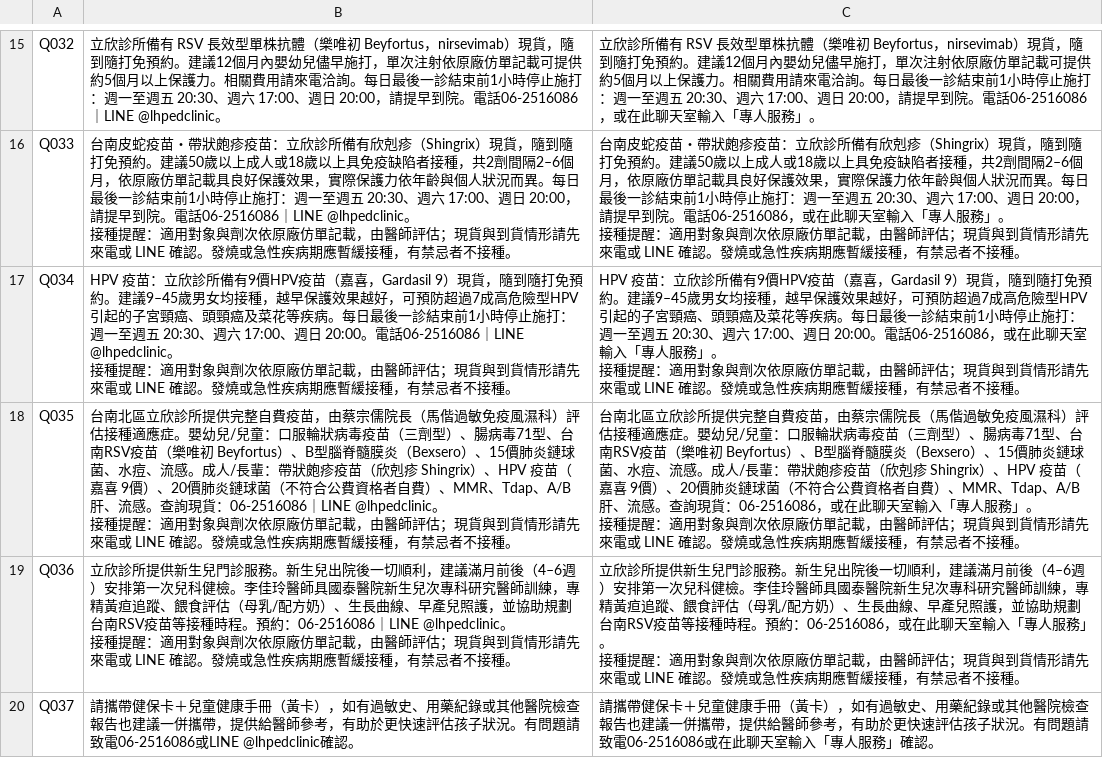
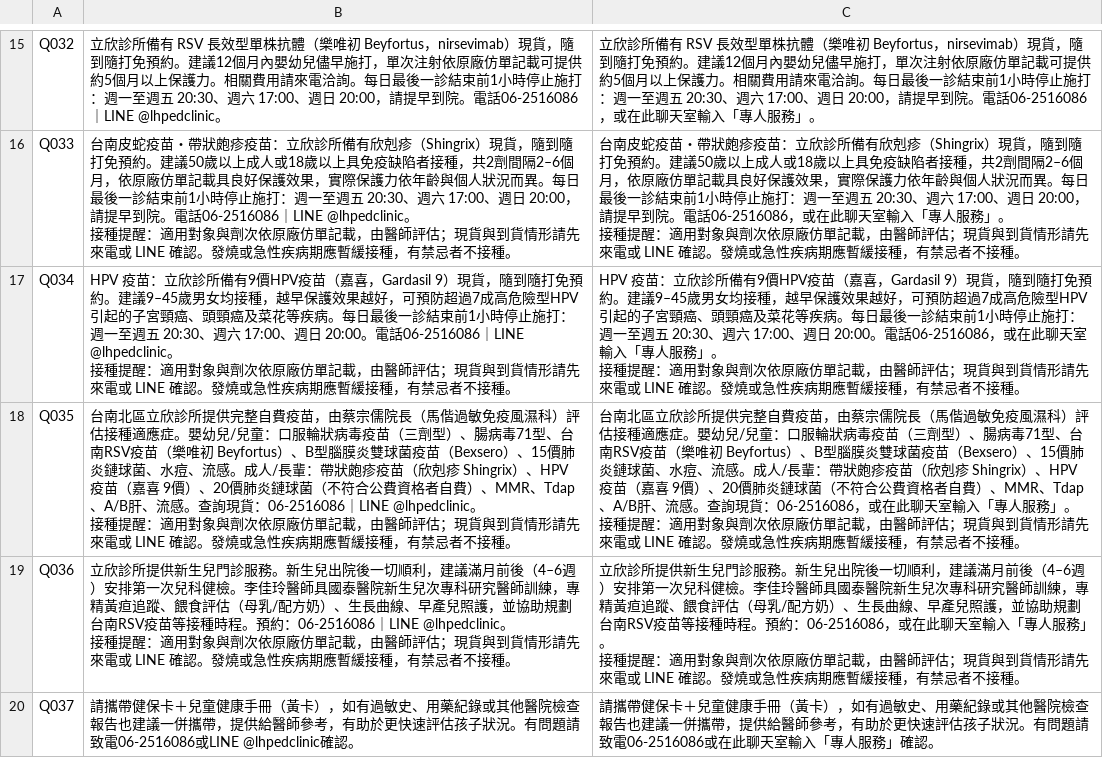
Before and after one commit to lubitsai/lihsin-clinic, a CSV file: internal/line-helpdesk/LINE用語改寫對照.csv, drawn as a sheet; only a part is shown, gaps mark what is left out.

```diff
--- a/internal/line-helpdesk/LINE用語改寫對照.csv
+++ b/internal/line-helpdesk/LINE用語改寫對照.csv
@@ -41,7 +41,7 @@ Q034,"HPV 疫苗：立欣診所備有9價HPV疫苗（嘉喜，Gardasil 9）現
 接種提醒：適用對象與劑次依原廠仿單記載，由醫師評估；現貨與到貨情形請先來電或 LINE 確認。發燒或急性疾病期應暫緩接種，有禁忌者不接種。"
-Q035,"台南北區立欣診所提供完整自費疫苗，由蔡宗儒院長（馬偕過敏免疫風濕科）評估接種適應症。嬰幼兒/兒童：口服輪狀病毒疫苗（三劑型）、腸病毒71型、台南RSV疫苗（樂唯初 Beyfortus）、B型腦脊髓膜炎（Bexsero）、15價肺炎鏈球菌、水痘、流感。成人/長輩：帶狀皰疹疫苗（欣剋疹 Shingrix）、HPV 疫苗（嘉喜 9價）、20價肺炎鏈球菌（不符合公費資格者自費）、MMR、Tdap、A/B肝、流感。查詢現貨：06-2516086｜LINE @lhpedclinic。
-
-接種提醒：適用對象與劑次依原廠仿單記載，由醫師評估；現貨與到貨情形請先來電或 LINE 確認。發燒或急性疾病期應暫緩接種，有禁忌者不接種。","台南北區立欣診所提供完整自費疫苗，由蔡宗儒院長（馬偕過敏免疫風濕科）評估接種適應症。嬰幼兒/兒童：口服輪狀病毒疫苗（三劑型）、腸病毒71型、台南RSV疫苗（樂唯初 Beyfortus）、B型腦脊髓膜炎（Bexsero）、15價肺炎鏈球菌、水痘、流感。成人/長輩：帶狀皰疹疫苗（欣剋疹 Shingrix）、HPV 疫苗（嘉喜 9價）、20價肺炎鏈球菌（不符合公費資格者自費）、MMR、Tdap、A/B肝、流感。查詢現貨：06-2516086，或在此聊天室輸入「專人服務」。
-
-接種提醒：適用對象與劑次依原廠仿單記載，由醫師評估；現貨與到貨情形請先來電或 LINE 確認。發燒或急性疾病期應暫緩接種，有禁忌者不接種。"
+Q035,"台南北區立欣診所提供完整自費疫苗，由蔡宗儒院長（馬偕過敏免疫風濕科）評估接種適應症。嬰幼兒/兒童：口服輪狀病毒疫苗（三劑型）、腸病毒71型、台南RSV疫苗（樂唯初 Beyfortus）、B型腦膜炎雙球菌疫苗（Bexsero）、15價肺炎鏈球菌、水痘、流感。成人/長輩：帶狀皰疹疫苗（欣剋疹 Shingrix）、HPV 疫苗（嘉喜 9價）、20價肺炎鏈球菌（不符合公費資格者自費）、MMR、Tdap、A/B肝、流感。查詢現貨：06-2516086｜LINE @lhpedclinic。
+
+接種提醒：適用對象與劑次依原廠仿單記載，由醫師評估；現貨與到貨情形請先來電或 LINE 確認。發燒或急性疾病期應暫緩接種，有禁忌者不接種。","台南北區立欣診所提供完整自費疫苗，由蔡宗儒院長（馬偕過敏免疫風濕科）評估接種適應症。嬰幼兒/兒童：口服輪狀病毒疫苗（三劑型）、腸病毒71型、台南RSV疫苗（樂唯初 Beyfortus）、B型腦膜炎雙球菌疫苗（Bexsero）、15價肺炎鏈球菌、水痘、流感。成人/長輩：帶狀皰疹疫苗（欣剋疹 Shingrix）、HPV 疫苗（嘉喜 9價）、20價肺炎鏈球菌（不符合公費資格者自費）、MMR、Tdap、A/B肝、流感。查詢現貨：06-2516086，或在此聊天室輸入「專人服務」。
+
+接種提醒：適用對象與劑次依原廠仿單記載，由醫師評估；現貨與到貨情形請先來電或 LINE 確認。發燒或急性疾病期應暫緩接種，有禁忌者不接種。"
 Q036,"立欣診所提供新生兒門診服務。新生兒出院後一切順利，建議滿月前後（4–6週）安排第一次兒科健檢。李佳玲醫師具國泰醫院新生兒次專科研究醫師訓練，專精黃疸追蹤、餵食評估（母乳/配方奶）、生長曲線、早產兒照護，並協助規劃台南RSV疫苗等接種時程。預約：06-2516086｜LINE @lhpedclinic。
```
Also changed, not shown: 7 other files.
